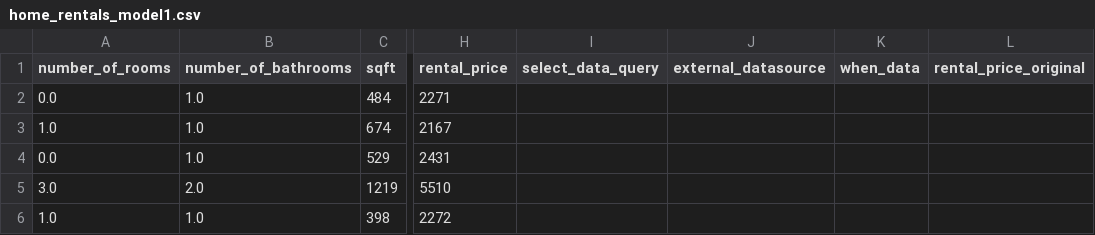
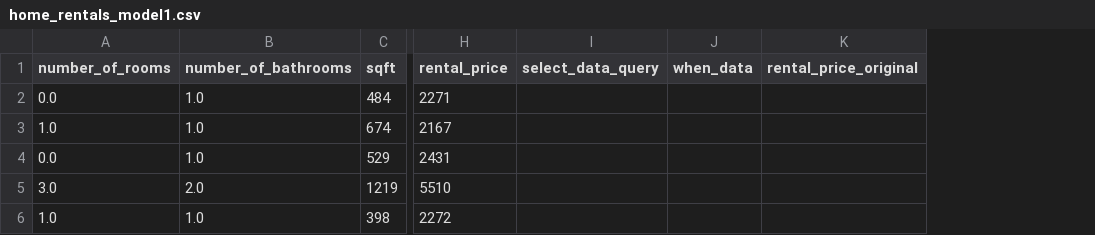
Before and after one commit to Balerip/Analyst, a CSV file: docs/mindsdb-docs/docs/sql/api/home_rentals_model1.csv, drawn as a sheet; only a part is shown, gaps mark what is left out; the diff names each change by its address in the sheet, - before the commit and + after, or states it on an @@ line.

Commit message:
del external_datasource from doc

```diff
--- a/docs/mindsdb-docs/docs/sql/api/home_rentals_model1.csv
+++ b/docs/mindsdb-docs/docs/sql/api/home_rentals_model1.csv
-column J (external_datasource), empty
```
Also changed, not shown: docs/mindsdb-docs/docs/sql/api/home_rentals_model.csv, 6 other files.
